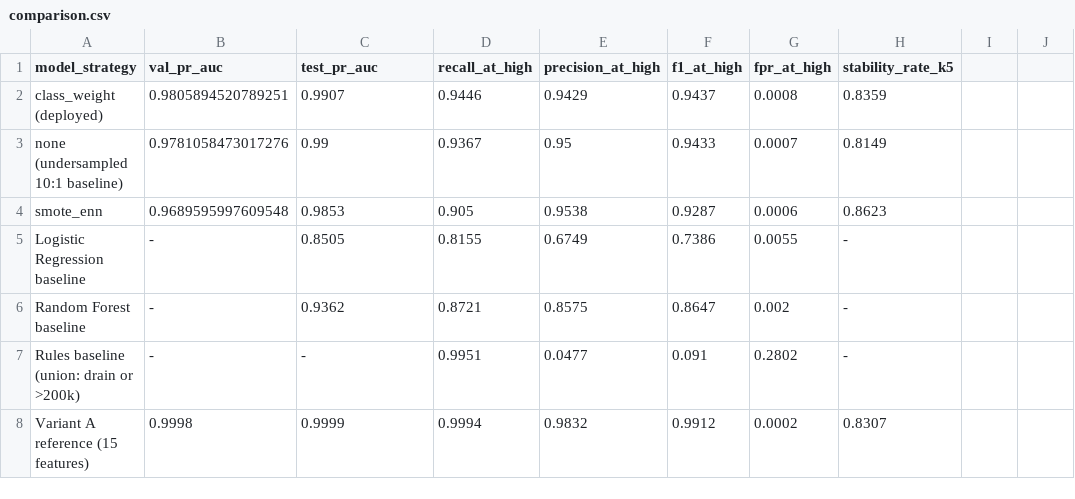
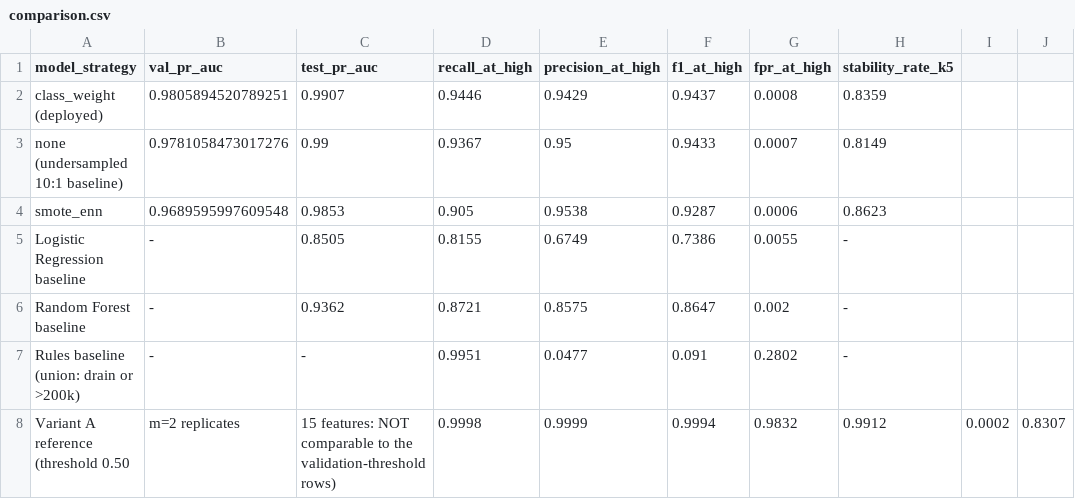
Before and after one commit to SIRAJ-UL-HAQQ/fraudlens-gateway, a CSV file: ml/reports/comparison.csv, drawn as a sheet.

Commit message:
docs(ml): finalize model card provenance, headline audit status, and analysis plan note

```diff
--- a/ml/reports/comparison.csv
+++ b/ml/reports/comparison.csv
@@ -7,2 +7,2 @@ Random Forest baseline,-,0.9362,0.8721,0.8575,0.8647,0.002,-
 Rules baseline (union: drain or >200k),-,-,0.9951,0.0477,0.091,0.2802,-
-Variant A reference (15 features),0.9998,0.9999,0.9994,0.9832,0.9912,0.0002,0.8307
+Variant A reference (threshold 0.50, m=2 replicates, 15 features: NOT comparable to the validation-threshold rows),0.9998,0.9999,0.9994,0.9832,0.9912,0.0002,0.8307
```
Also changed, not shown: 5 other files.
